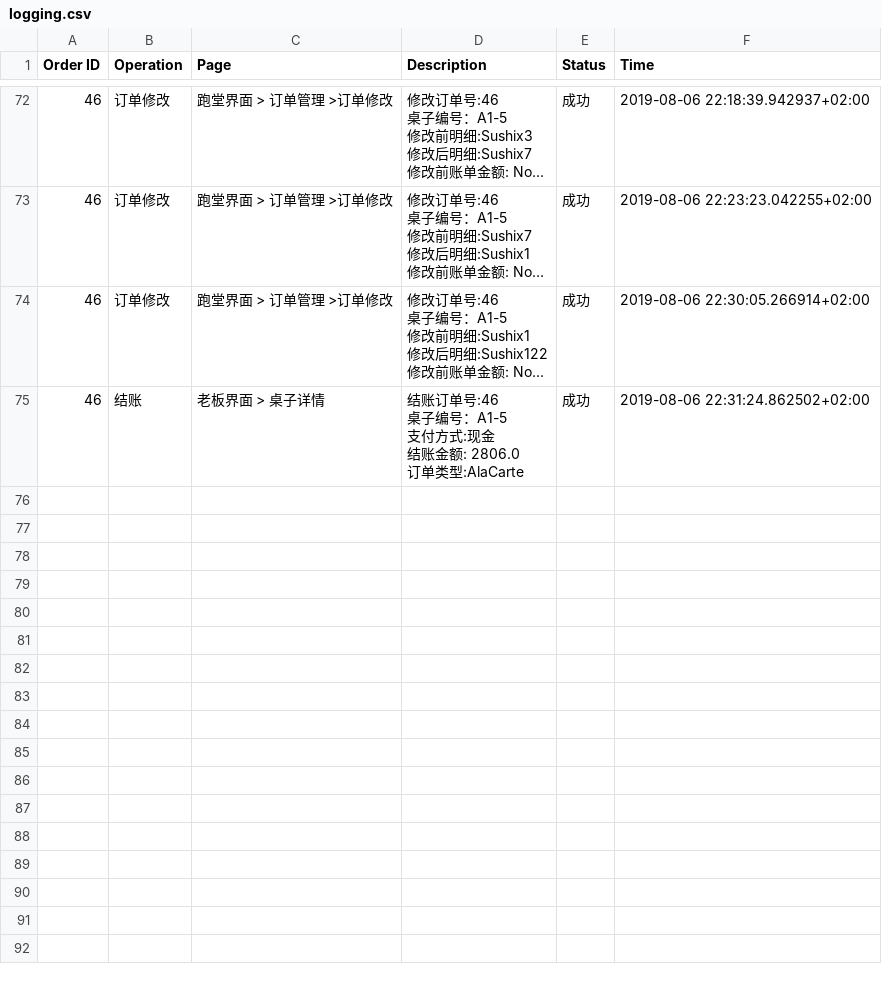
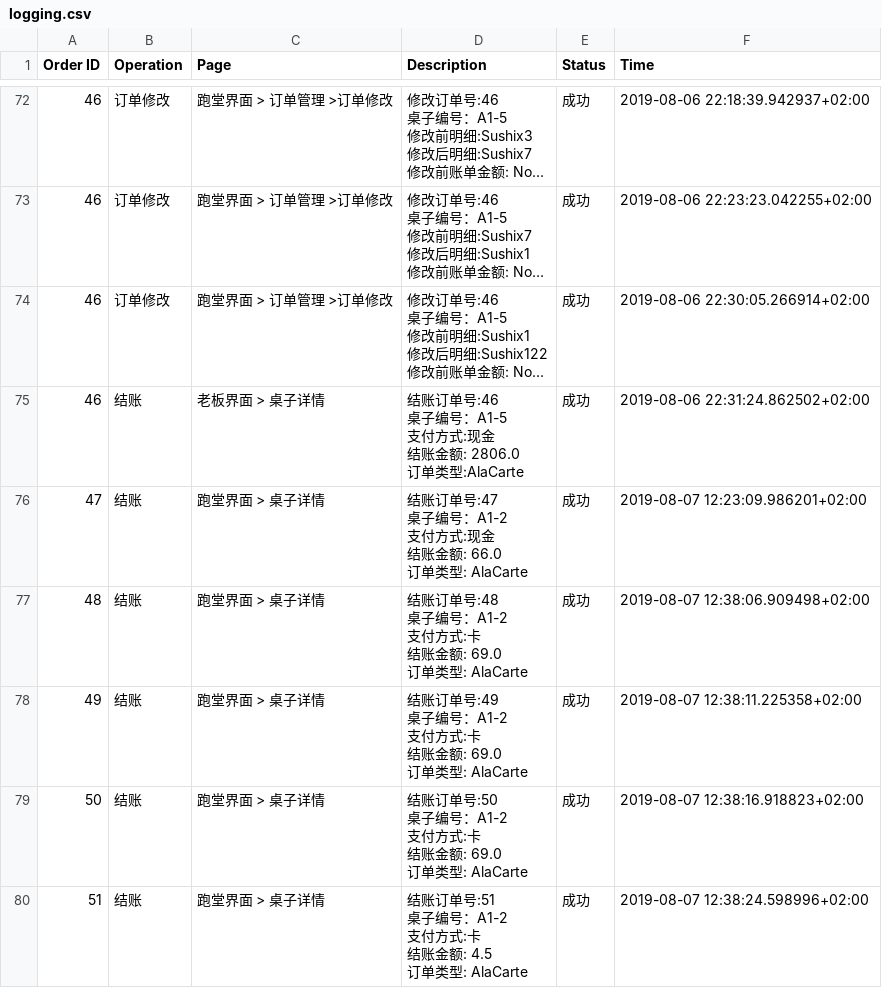
Before and after one commit to Frankdew1995/restaurateur.io, a CSV file: app/logging.csv, drawn as a sheet; only a part is shown, gaps mark what is left out; long unchanged cells end in …; ↵ is a line break in a cell; the diff names each change by its address in the sheet, - before the commit and + after, or states it on an @@ line.

```diff
--- a/app/logging.csv
+++ b/app/logging.csv
+row 76: 47 | 结账 | 跑堂界面 > 桌子详情 | 结账订单号:47 ↵ 桌子编号：A1-2 ↵ 支付方式:现金 ↵ 结账金额: 66.0 ↵ 订单类型: AlaCarte | 成功 | 2019-08-07 12:23:09.986201+02:00
+row 77: 48 | 结账 | 跑堂界面 > 桌子详情 | 结账订单号:48 ↵ 桌子编号：A1-2 ↵ 支付方式:卡 ↵ 结账金额: 69.0 ↵ 订单类型: AlaCarte | 成功 | 2019-08-07 12:38:06.909498+02:00
+row 78: 49 | 结账 | 跑堂界面 > 桌子详情 | 结账订单号:49 ↵ 桌子编号：A1-2 ↵ 支付方式:卡 ↵ 结账金额: 69.0 ↵ 订单类型: AlaCarte | 成功 | 2019-08-07 12:38:11.225358+02:00
+row 79: 50 | 结账 | 跑堂界面 > 桌子详情 | 结账订单号:50 ↵ 桌子编号：A1-2 ↵ 支付方式:卡 ↵ 结账金额: 69.0 ↵ 订单类型: AlaCarte | 成功 | 2019-08-07 12:38:16.918823+02:00
+row 80: 51 | 结账 | 跑堂界面 > 桌子详情 | 结账订单号:51 ↵ 桌子编号：A1-2 ↵ 支付方式:卡 ↵ 结账金额: 4.5 ↵ 订单类型: AlaCarte | 成功 | 2019-08-07 12:38:24.598996+02:00
```
Also changed, not shown: 55 other files.
